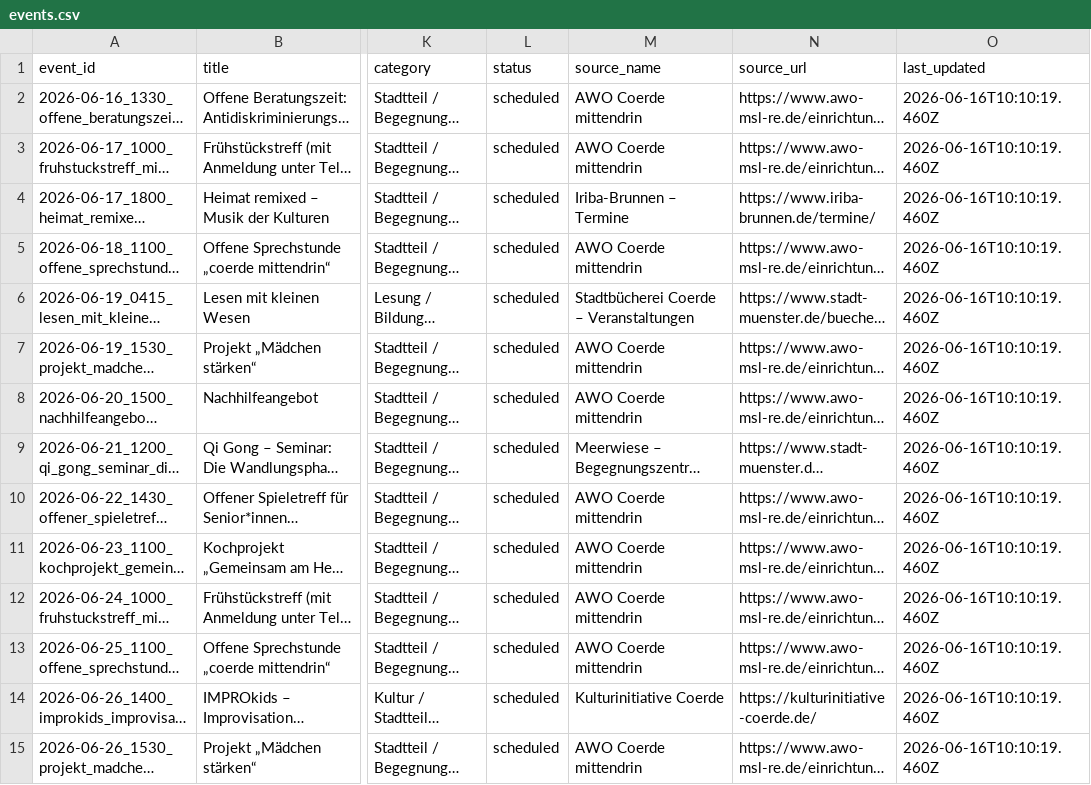
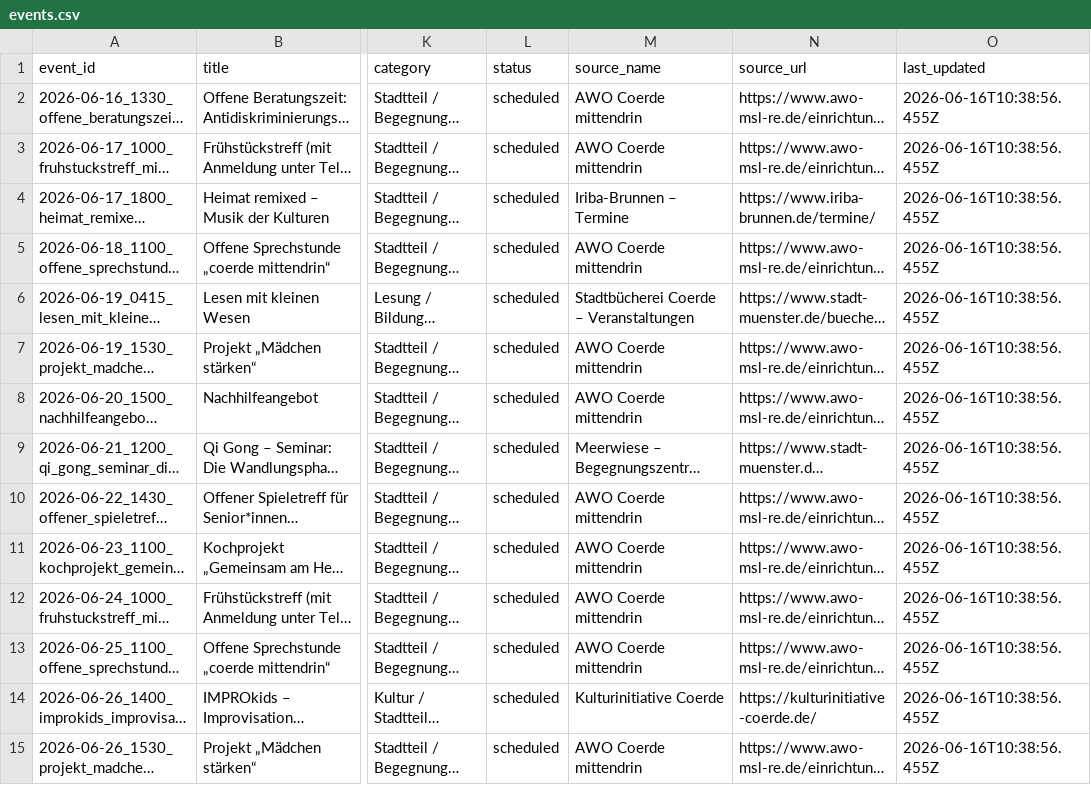
Before and after one commit to Coerdeevents/coerde-events, a CSV file: data/events.csv, drawn as a sheet; only a part is shown, gaps mark what is left out; long unchanged cells end in …; the diff covers the shown part only; the diff names each change by its address in the sheet, - before the commit and + after, or states it on an @@ line.

Commit message:
chore(data): update events (56 Termine, 2026-06-16)

```diff
--- a/data/events.csv
+++ b/data/events.csv
-O2:O15 (last_updated): 2026-06-16T10:10:19.460Z
+O2:O15 (last_updated): 2026-06-16T10:38:56.455Z
```
Also changed, not shown: 1 added row and 45 edited cells elsewhere in this file.
